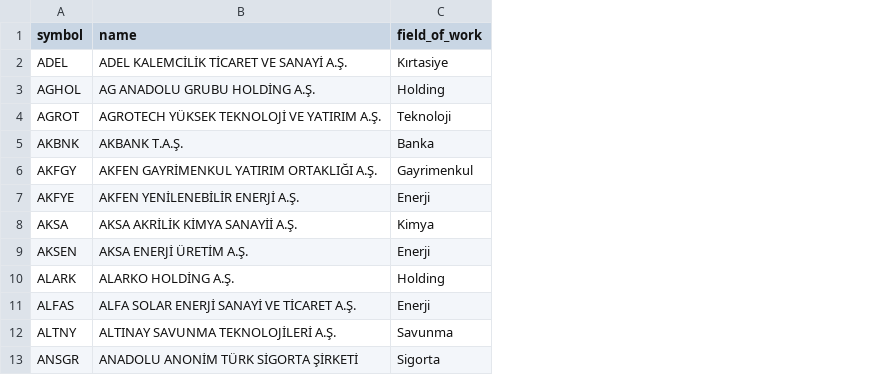
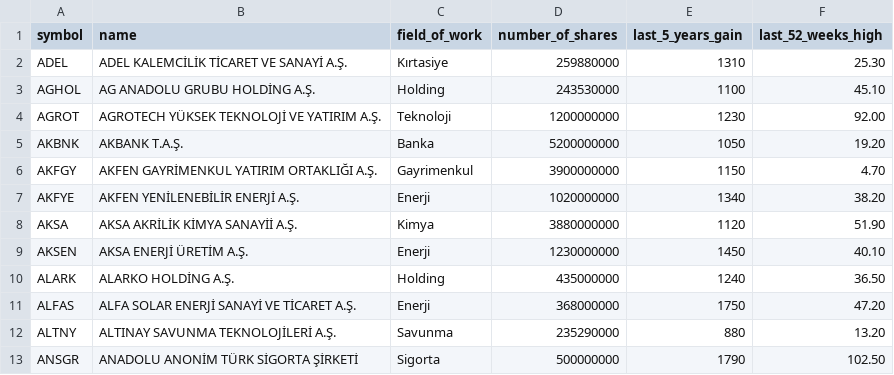
Before and after one commit to ehuseynov/Database_project, a CSV file: app/sql/BIST100.csv, drawn as a sheet; only a part is shown; the diff names each change by its address in the sheet, - before the commit and + after, or states it on an @@ line.

```diff
--- a/app/sql/BIST100.csv
+++ b/app/sql/BIST100.csv
+column D (number_of_shares), rows 2-13: 259880000 | 243530000 | 1200000000 | 5200000000 | 3900000000 | 1020000000 | 3880000000 | 1230000000 | 435000000 | 368000000 | 235290000 | 500000000
+column E (last_5_years_gain), rows 2-13: 1310 | 1100 | 1230 | 1050 | 1150 | 1340 | 1120 | 1450 | 1240 | 1750 | 880 | 1790
+column F (last_52_weeks_high), rows 2-13: 25.30 | 45.10 | 92.00 | 19.20 | 4.70 | 38.20 | 51.90 | 40.10 | 36.50 | 47.20 | 13.20 | 102.50
```
Also changed, not shown: 16 other files.
